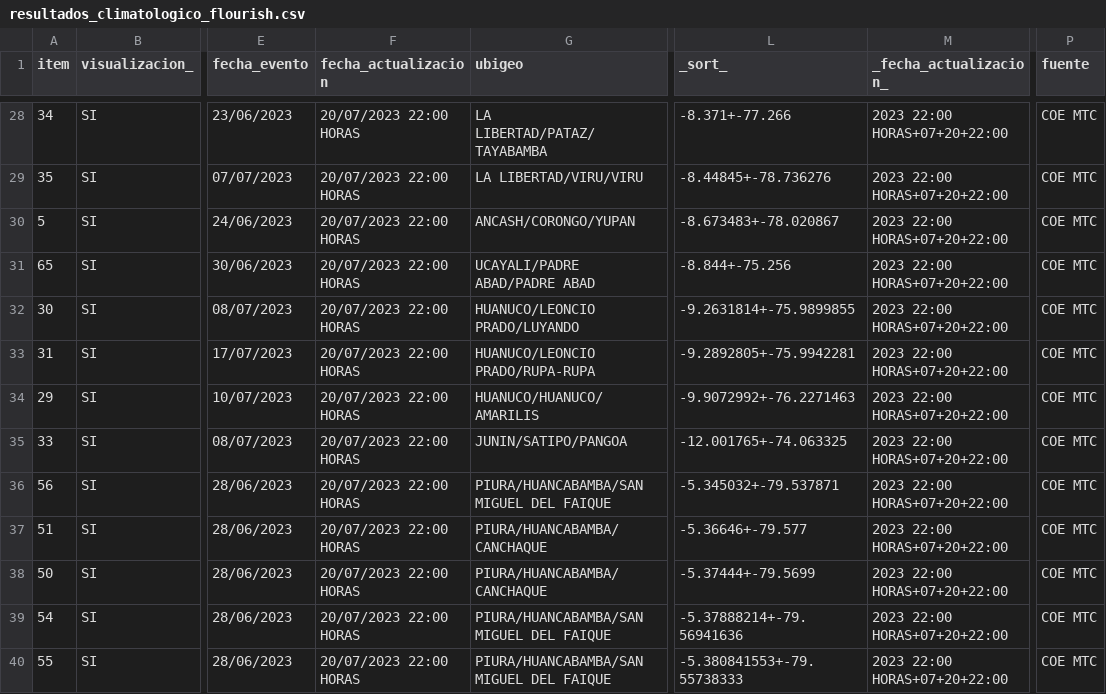
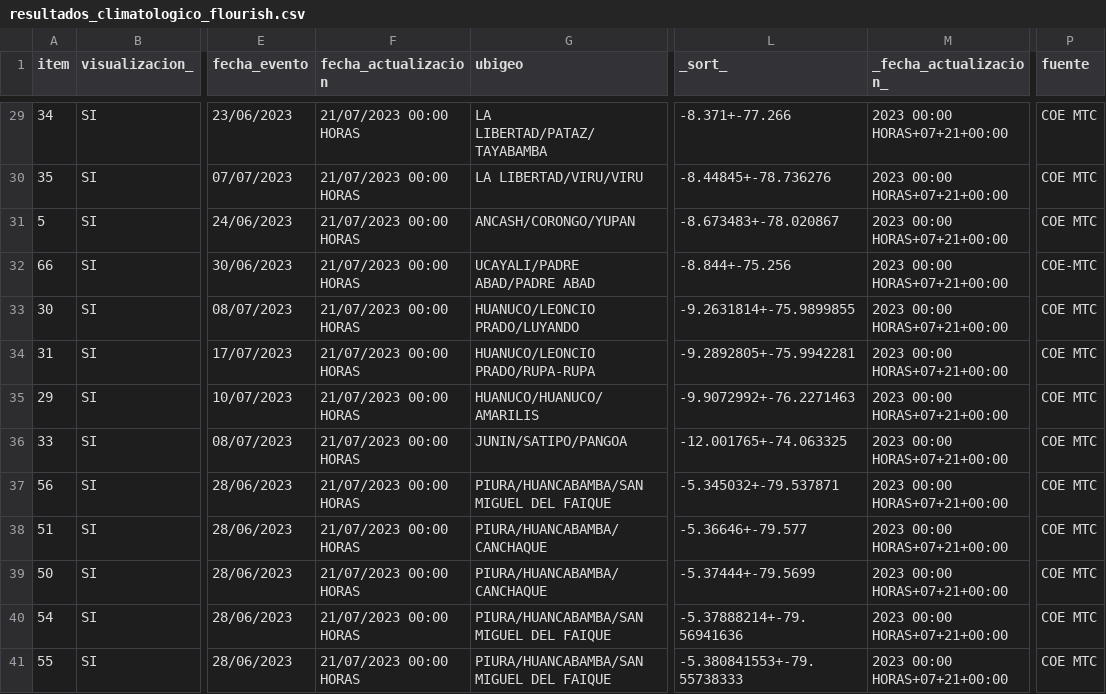
Before and after one commit to annaabsi/sutran-data, a CSV file: resultados_flourish/resultados_climatologico_flourish.csv, drawn as a sheet; only a part is shown, gaps mark what is left out; addresses are those after the commit; the diff covers the shown part only; the diff names each change by its address in the sheet, - before the commit and + after, or states it on an @@ line.

```diff
--- a/resultados_flourish/resultados_climatologico_flourish.csv
+++ b/resultados_flourish/resultados_climatologico_flourish.csv
-F29:F41 (fecha_actualizacion): 20/07/2023 22:00 HORAS
+F29:F41 (fecha_actualizacion): 21/07/2023 00:00 HORAS
-M29:M41 (_fecha_actualizacion_): 2023 22:00 HORAS+07+20+22:00
+M29:M41 (_fecha_actualizacion_): 2023 00:00 HORAS+07+21+00:00
-A32 (item): 65
+A32 (item): 66
-P32 (fuente): COE MTC
+P32 (fuente): COE-MTC
```
Also changed, not shown: 1 added row and 52 edited cells elsewhere in this file, resultados_flourish/resultados_humano_flourish.csv.
